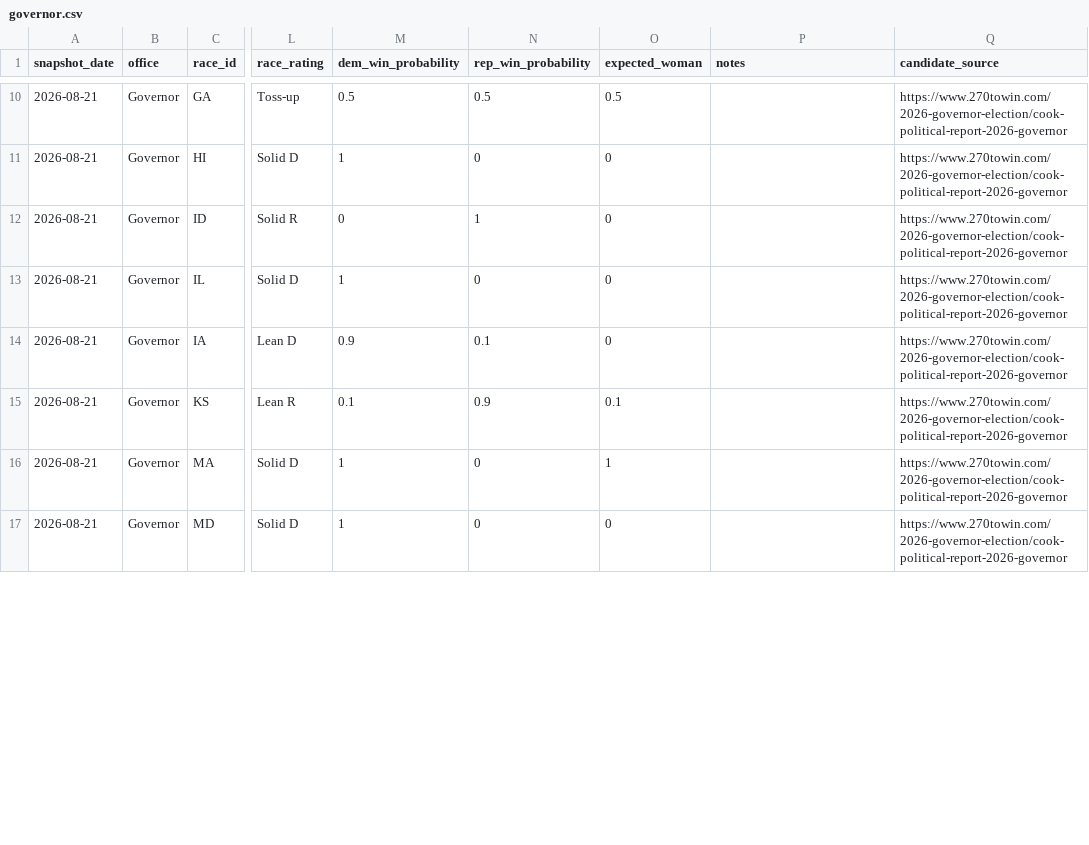
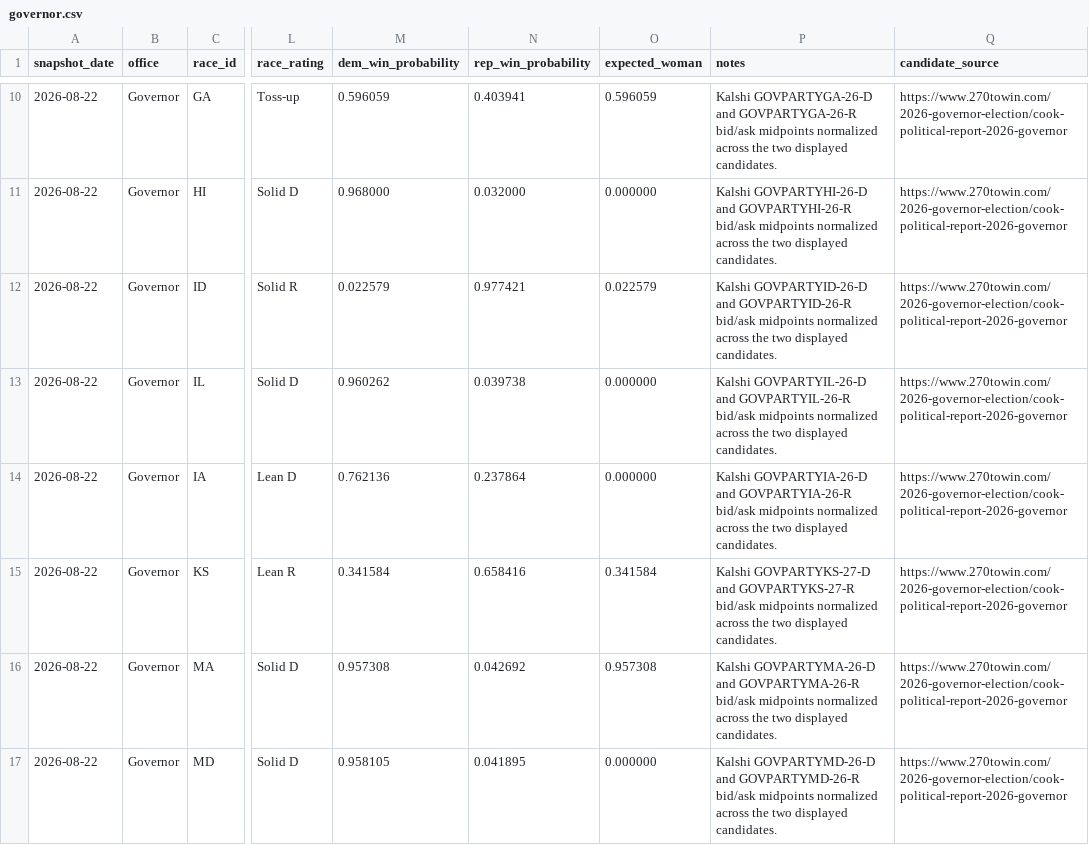
Before and after one commit to etrrosenman/morewomeninoffice, a CSV file: public/data/governor.csv, drawn as a sheet; only a part is shown, gaps mark what is left out; the diff covers the shown part only; the diff names each change by its address in the sheet, - before the commit and + after, or states it on an @@ line.

```diff
--- a/public/data/governor.csv
+++ b/public/data/governor.csv
-A10:A17 (snapshot_date): 2026-08-21
+A10:A17 (snapshot_date): 2026-08-22
-M10 (dem_win_probability): 0.5
+M10 (dem_win_probability): 0.596059
-N10 (rep_win_probability): 0.5
+N10 (rep_win_probability): 0.403941
-O10 (expected_woman): 0.5
+O10 (expected_woman): 0.596059
-P10 (notes): (empty)
+P10 (notes): Kalshi GOVPARTYGA-26-D and GOVPARTYGA-26-R bid/ask midpoints normalized across the two displayed candidates.
-M11 (dem_win_probability): 1
+M11 (dem_win_probability): 0.968000
-N11 (rep_win_probability): 0
+N11 (rep_win_probability): 0.032000
-O11 (expected_woman): 0
+O11 (expected_woman): 0.000000
-P11 (notes): (empty)
+P11 (notes): Kalshi GOVPARTYHI-26-D and GOVPARTYHI-26-R bid/ask midpoints normalized across the two displayed candidates.
-M12 (dem_win_probability): 0
+M12 (dem_win_probability): 0.022579
-N12 (rep_win_probability): 1
+N12 (rep_win_probability): 0.977421
-O12 (expected_woman): 0
+O12 (expected_woman): 0.022579
-P12 (notes): (empty)
+P12 (notes): Kalshi GOVPARTYID-26-D and GOVPARTYID-26-R bid/ask midpoints normalized across the two displayed candidates.
-M13 (dem_win_probability): 1
+M13 (dem_win_probability): 0.960262
-N13 (rep_win_probability): 0
+N13 (rep_win_probability): 0.039738
-O13:O14 (expected_woman): 0
+O13:O14 (expected_woman): 0.000000
-P13 (notes): (empty)
+P13 (notes): Kalshi GOVPARTYIL-26-D and GOVPARTYIL-26-R bid/ask midpoints normalized across the two displayed candidates.
-M14 (dem_win_probability): 0.9
+M14 (dem_win_probability): 0.762136
-N14 (rep_win_probability): 0.1
+N14 (rep_win_probability): 0.237864
-P14 (notes): (empty)
+P14 (notes): Kalshi GOVPARTYIA-26-D and GOVPARTYIA-26-R bid/ask midpoints normalized across the two displayed candidates.
-M15 (dem_win_probability): 0.1
+M15 (dem_win_probability): 0.341584
-N15 (rep_win_probability): 0.9
+N15 (rep_win_probability): 0.658416
-O15 (expected_woman): 0.1
+O15 (expected_woman): 0.341584
-P15 (notes): (empty)
+P15 (notes): Kalshi GOVPARTYKS-27-D and GOVPARTYKS-27-R bid/ask midpoints normalized across the two displayed candidates.
-M16 (dem_win_probability): 1
+M16 (dem_win_probability): 0.957308
-N16 (rep_win_probability): 0
+N16 (rep_win_probability): 0.042692
-O16 (expected_woman): 1
+O16 (expected_woman): 0.957308
-P16 (notes): (empty)
+P16 (notes): Kalshi GOVPARTYMA-26-D and GOVPARTYMA-26-R bid/ask midpoints normalized across the two displayed candidates.
-M17 (dem_win_probability): 1
+M17 (dem_win_probability): 0.958105
-N17 (rep_win_probability): 0
+N17 (rep_win_probability): 0.041895
-O17 (expected_woman): 0
+O17 (expected_woman): 0.000000
-P17 (notes): (empty)
+P17 (notes): Kalshi GOVPARTYMD-26-D and GOVPARTYMD-26-R bid/ask midpoints normalized across the two displayed candidates.
```
Also changed, not shown: 145 edited cells elsewhere in this file, public/data/senate.csv, 9 other files.
